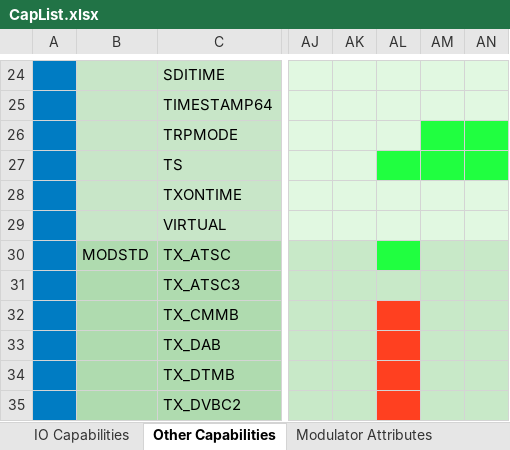
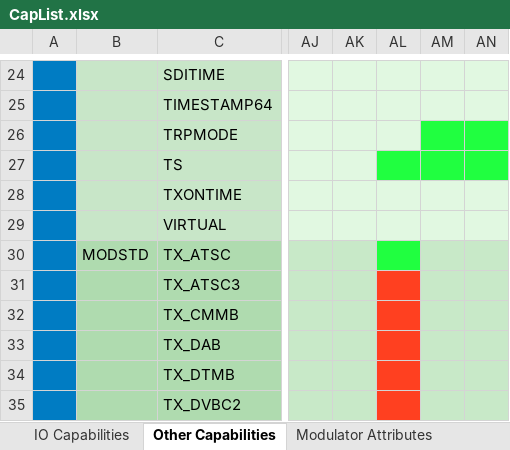
Before and after one commit to levic/dektec, an Excel workbook: LinuxSDK/DTAPI/Doc/CapList.xlsx, sheet Other Capabilities, drawn as a sheet; only a part is shown, gaps mark what is left out; values as stored, in another font and other column widths than the file's, no borders; the diff names each change by its address in the sheet, - before the commit and + after, or states it on an @@ line.

```diff
--- a/LinuxSDK/DTAPI/Doc/CapList.xlsx (sheet Other Capabilities)
+++ b/LinuxSDK/DTAPI/Doc/CapList.xlsx (sheet Other Capabilities)
-AL31 fill: #C8E9C8
+AL31 fill: #FF4020
```
Also changed, not shown: sheet IO Capabilities, 21 other files.
